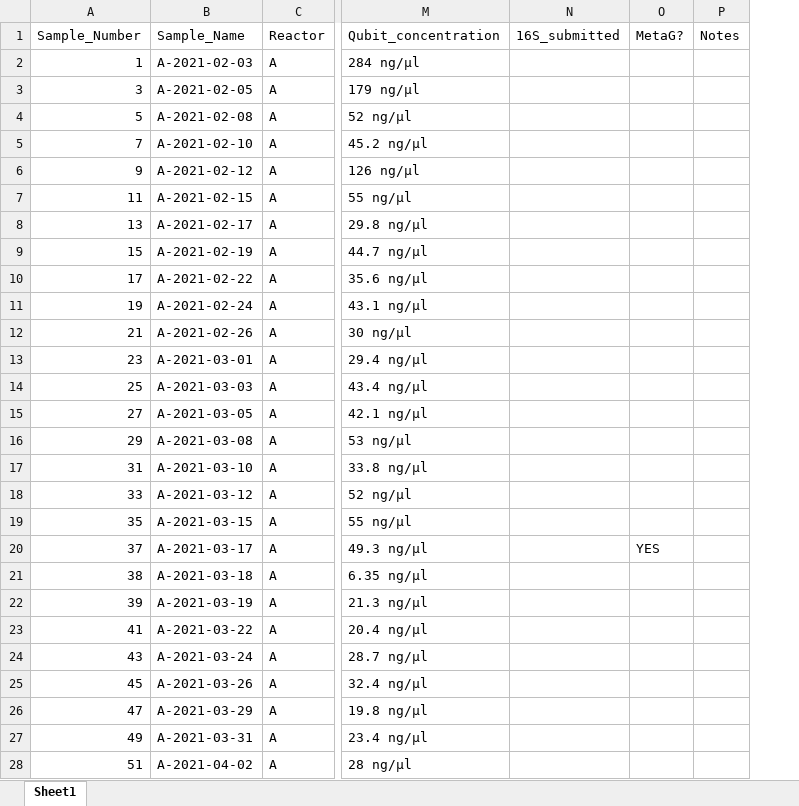
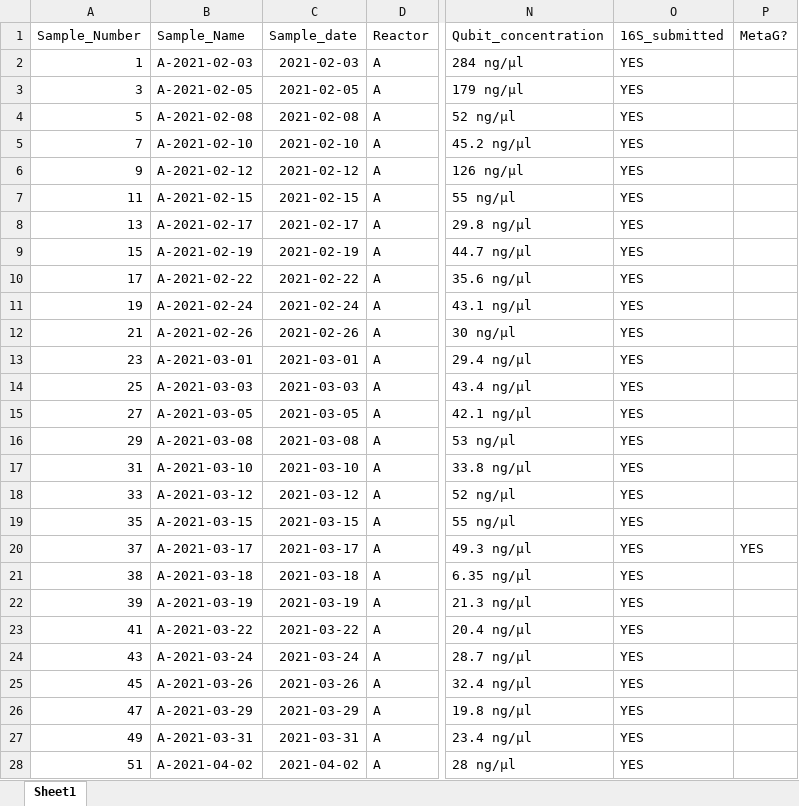
Before and after one commit to elizabethmcd/Abigail_EBPR_SBR, an Excel workbook: metadata/ReactorA_Sample_Extraction_Status_Sheet-final.xlsx, sheet Sheet1, drawn as a sheet; only a part is shown, gaps mark what is left out; values as stored, in another font and other column widths than the file's, no borders; removed rows and columns are numbered as before the commit, all else as after; the diff covers the shown part only; the diff names each change by its address in the sheet, - before the commit and + after, or states it on an @@ line.

```diff
--- a/metadata/ReactorA_Sample_Extraction_Status_Sheet-final.xlsx (sheet Sheet1)
+++ b/metadata/ReactorA_Sample_Extraction_Status_Sheet-final.xlsx (sheet Sheet1)
+column C (Sample_date), rows 2-28: 2021-02-03 | 2021-02-05 | 2021-02-08 | 2021-02-10 | 2021-02-12 | 2021-02-15 | 2021-02-17 | 2021-02-19 | 2021-02-22 | 2021-02-24 | 2021-02-26 | 2021-03-01 | 2021-03-03 | 2021-03-05 | 2021-03-08 | 2021-03-10 | 2021-03-12 | 2021-03-15 | 2021-03-17 | 2021-03-18 | 2021-03-19 | 2021-03-22 | 2021-03-24 | 2021-03-26 | 2021-03-29 | 2021-03-31 | 2021-04-02
-column P (Notes), empty
-O2:O28 (16S_submitted): (empty)
+O2:O28 (16S_submitted): YES
```
Also changed, not shown: 3 edited cells elsewhere in this sheet, 1 other file.
